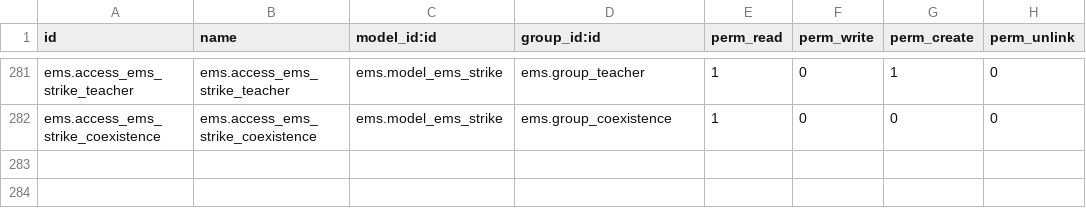
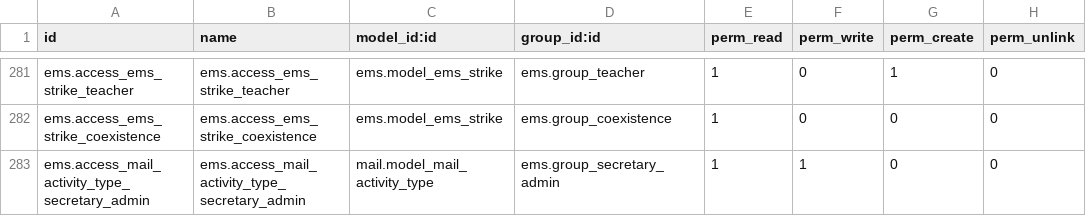
Before and after one commit to ElPuig/EMS, a CSV file: security/ir.model.access.csv, drawn as a sheet; only a part is shown, gaps mark what is left out.

Commit message:
Configure task recipients per activity type instead of by security group
Closes #340

```diff
--- a/security/ir.model.access.csv
+++ b/security/ir.model.access.csv
@@ -282 +282,2 @@ ems.access_ems_strike_teacher,ems.access_ems_strike_teacher,ems.model_ems_strike
 ems.access_ems_strike_coexistence,ems.access_ems_strike_coexistence,ems.model_ems_strike,ems.group_coexistence,1,0,0,0
+ems.access_mail_activity_type_secretary_admin,ems.access_mail_activity_type_secretary_admin,mail.model_mail_activity_type,ems.group_secretary_admin,1,1,0,0
```
Also changed, not shown: 22 other files.
